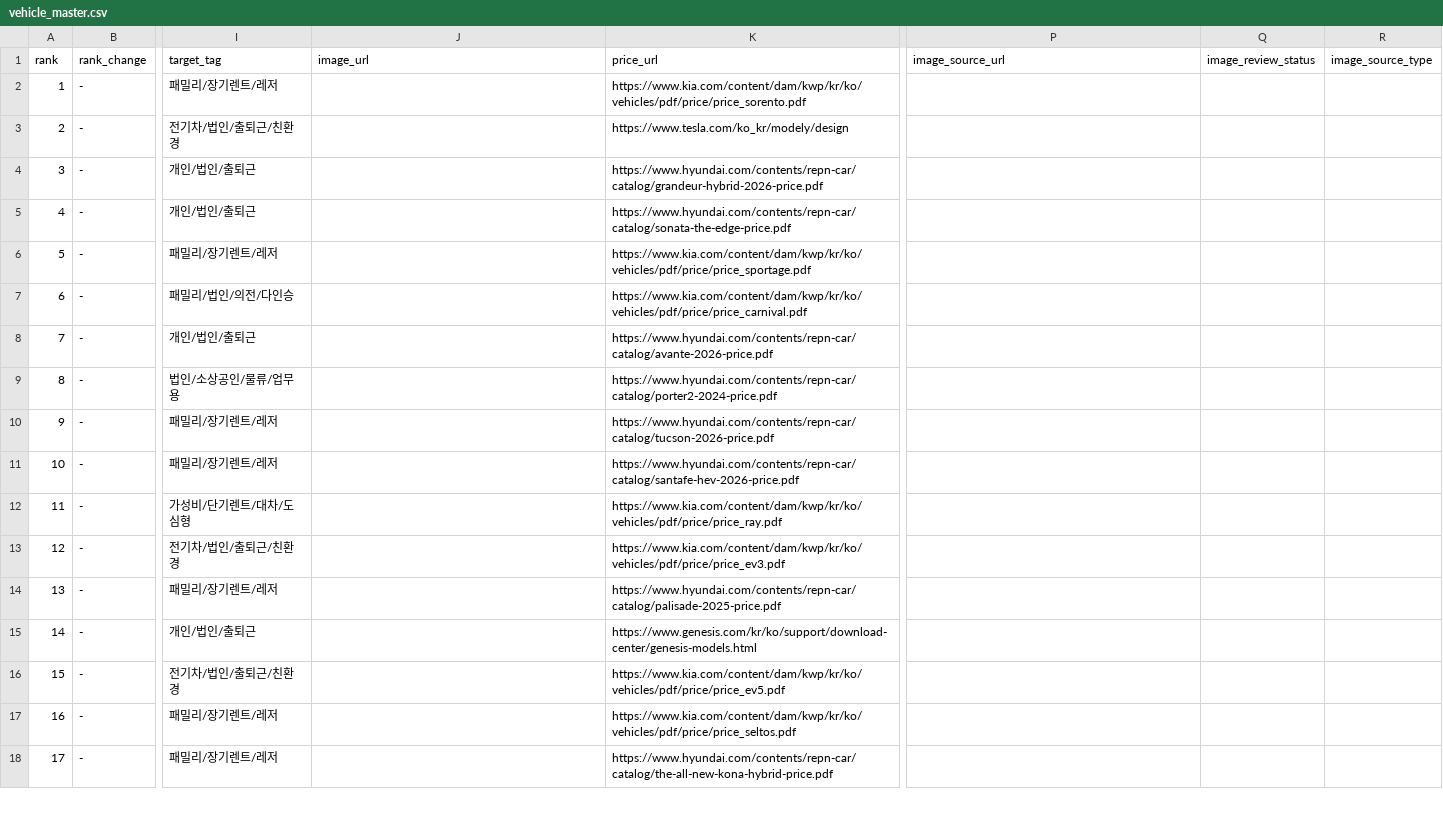
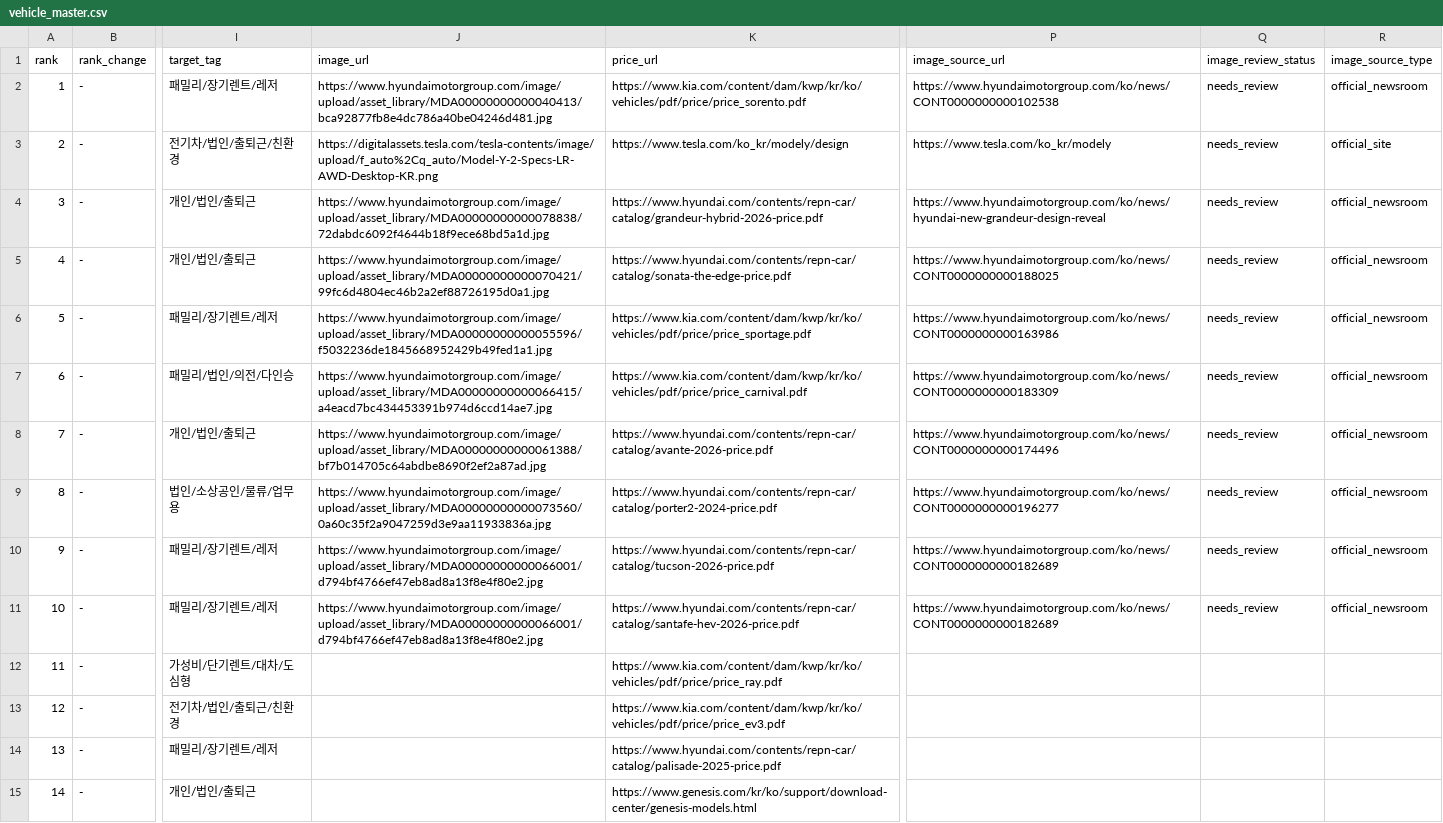
Before and after one commit to talgpro1-art/youngman-helper, a CSV file: vehicle_master.csv, drawn as a sheet; only a part is shown, gaps mark what is left out; the shorter side is filled out with more unchanged rows; the diff names each change by its address in the sheet, - before the commit and + after, or states it on an @@ line.

Commit message:
Add top 10 official vehicle image candidates

```diff
--- a/vehicle_master.csv
+++ b/vehicle_master.csv
-J2 (image_url): (empty)
+J2 (image_url): https://www.hyundaimotorgroup.com/image/upload/asset_library/MDA00000000000040413/bca92877fb8e4dc786a40be04246d481.jpg
-P2 (image_source_url): (empty)
+P2 (image_source_url): https://www.hyundaimotorgroup.com/ko/news/CONT0000000000102538
-Q2:Q11 (image_review_status): (empty)
+Q2:Q11 (image_review_status): needs_review
-R2 (image_source_type): (empty)
+R2 (image_source_type): official_newsroom
-J3 (image_url): (empty)
+J3 (image_url): https://digitalassets.tesla.com/tesla-contents/image/upload/f_auto%2Cq_auto/Model-Y-2-Specs-LR-AWD-Desktop-KR.png
-P3 (image_source_url): (empty)
+P3 (image_source_url): https://www.tesla.com/ko_kr/modely
-R3 (image_source_type): (empty)
+R3 (image_source_type): official_site
-J4 (image_url): (empty)
+J4 (image_url): https://www.hyundaimotorgroup.com/image/upload/asset_library/MDA00000000000078838/72dabdc6092f4644b18f9ece68bd5a1d.jpg
-P4 (image_source_url): (empty)
+P4 (image_source_url): https://www.hyundaimotorgroup.com/ko/news/hyundai-new-grandeur-design-reveal
-R4:R11 (image_source_type): (empty)
+R4:R11 (image_source_type): official_newsroom
-J5 (image_url): (empty)
+J5 (image_url): https://www.hyundaimotorgroup.com/image/upload/asset_library/MDA00000000000070421/99fc6d4804ec46b2a2ef88726195d0a1.jpg
-P5 (image_source_url): (empty)
+P5 (image_source_url): https://www.hyundaimotorgroup.com/ko/news/CONT0000000000188025
-J6 (image_url): (empty)
+J6 (image_url): https://www.hyundaimotorgroup.com/image/upload/asset_library/MDA00000000000055596/f5032236de1845668952429b49fed1a1.jpg
-P6 (image_source_url): (empty)
+P6 (image_source_url): https://www.hyundaimotorgroup.com/ko/news/CONT0000000000163986
-J7 (image_url): (empty)
+J7 (image_url): https://www.hyundaimotorgroup.com/image/upload/asset_library/MDA00000000000066415/a4eacd7bc434453391b974d6ccd14ae7.jpg
-P7 (image_source_url): (empty)
+P7 (image_source_url): https://www.hyundaimotorgroup.com/ko/news/CONT0000000000183309
-J8 (image_url): (empty)
+J8 (image_url): https://www.hyundaimotorgroup.com/image/upload/asset_library/MDA00000000000061388/bf7b014705c64abdbe8690f2ef2a87ad.jpg
-P8 (image_source_url): (empty)
+P8 (image_source_url): https://www.hyundaimotorgroup.com/ko/news/CONT0000000000174496
-J9 (image_url): (empty)
+J9 (image_url): https://www.hyundaimotorgroup.com/image/upload/asset_library/MDA00000000000073560/0a60c35f2a9047259d3e9aa11933836a.jpg
-P9 (image_source_url): (empty)
+P9 (image_source_url): https://www.hyundaimotorgroup.com/ko/news/CONT0000000000196277
-J10:J11 (image_url): (empty)
+J10:J11 (image_url): https://www.hyundaimotorgroup.com/image/upload/asset_library/MDA00000000000066001/d794bf4766ef47eb8ad8a13f8e4f80e2.jpg
-P10:P11 (image_source_url): (empty)
+P10:P11 (image_source_url): https://www.hyundaimotorgroup.com/ko/news/CONT0000000000182689
```
